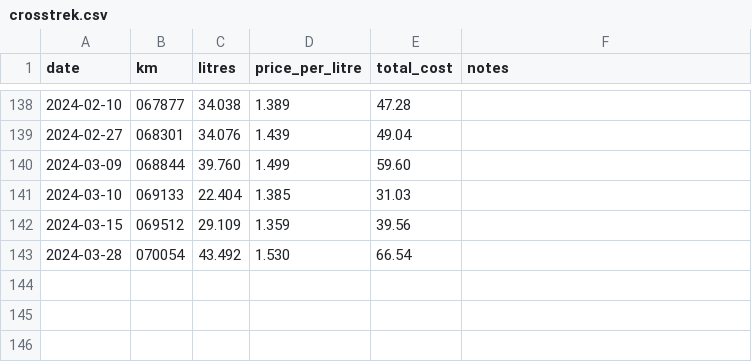
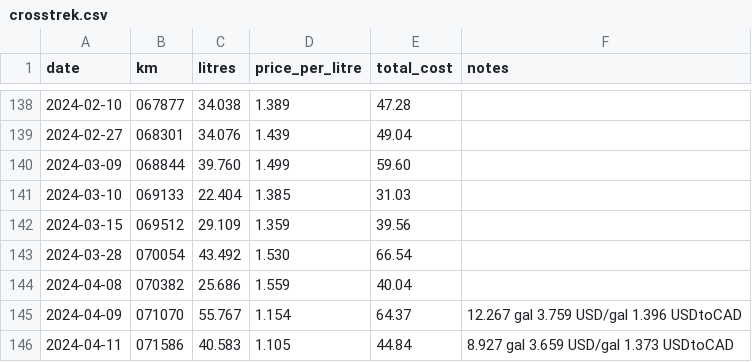
Before and after one commit to tylert/fuel-usage, a CSV file: crosstrek.csv, drawn as a sheet; only a part is shown, gaps mark what is left out; the diff names each change by its address in the sheet, - before the commit and + after, or states it on an @@ line.

Commit message:
You'd probably get better comments that way

```diff
--- a/crosstrek.csv
+++ b/crosstrek.csv
+row 144: 2024-04-08 | 070382 | 25.686 | 1.559 | 40.04
+row 145: 2024-04-09 | 071070 | 55.767 | 1.154 | 64.37 | 12.267 gal 3.759 USD/gal 1.396 USDtoCAD
+row 146: 2024-04-11 | 071586 | 40.583 | 1.105 | 44.84 | 8.927 gal 3.659 USD/gal 1.373 USDtoCAD
```
